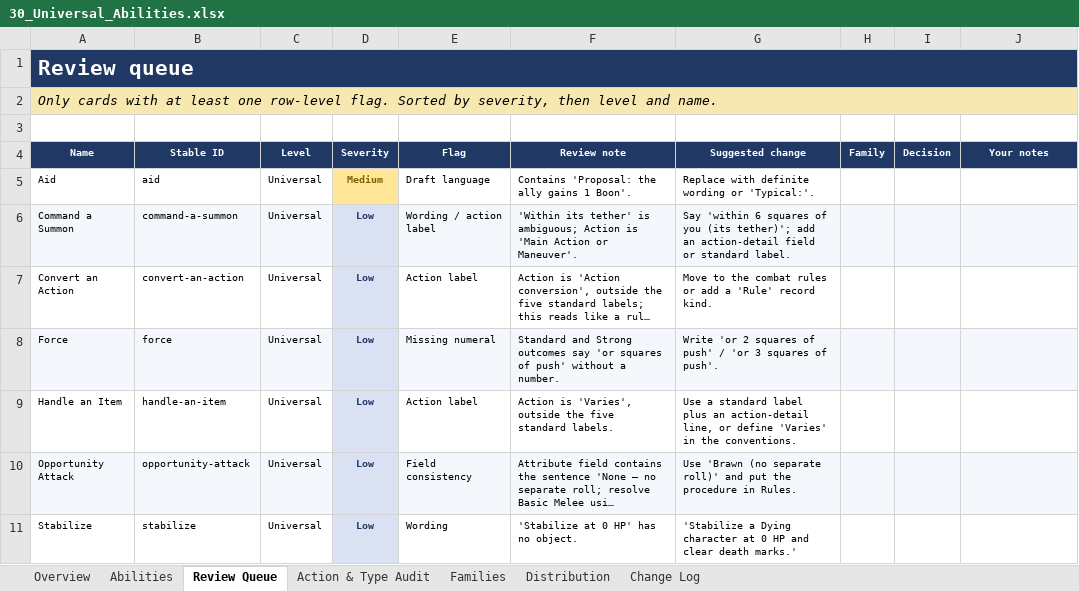
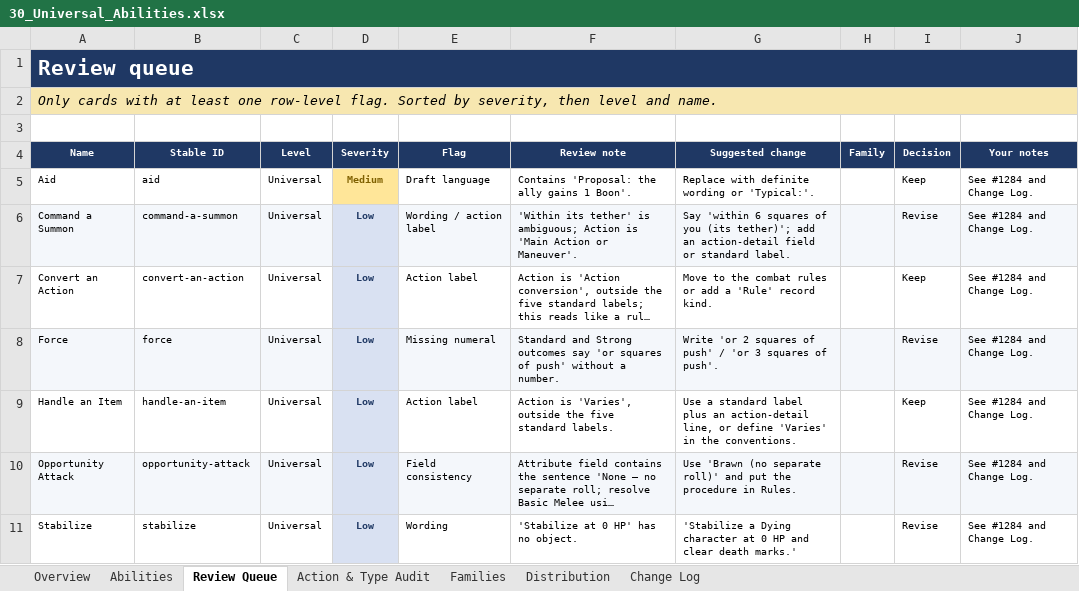
Before and after one commit to bruceamoser/heroes-of-legend, an Excel workbook: review/abilities/workbooks/30_Universal_Abilities.xlsx, sheet Review Queue, drawn as a sheet; long unchanged cells end in …; values as stored, in another font and other column widths than the file's, no borders; conditional formats not drawn; the diff names each change by its address in the sheet, - before the commit and + after, or states it on an @@ line.

```diff
--- a/review/abilities/workbooks/30_Universal_Abilities.xlsx (sheet Review Queue)
+++ b/review/abilities/workbooks/30_Universal_Abilities.xlsx (sheet Review Queue)
-I5 (Decision): (empty)
+I5 (Decision): Keep
-J5:J11 (Your notes): (empty)
+J5:J11 (Your notes): See #1284 and Change Log.
-I6 (Decision): (empty)
+I6 (Decision): Revise
-I7 (Decision): (empty)
+I7 (Decision): Keep
-I8 (Decision): (empty)
+I8 (Decision): Revise
-I9 (Decision): (empty)
+I9 (Decision): Keep
-I10:I11 (Decision): (empty)
+I10:I11 (Decision): Revise
```
Also changed, not shown: sheet Change Log, sheet Abilities, 28 other files.
